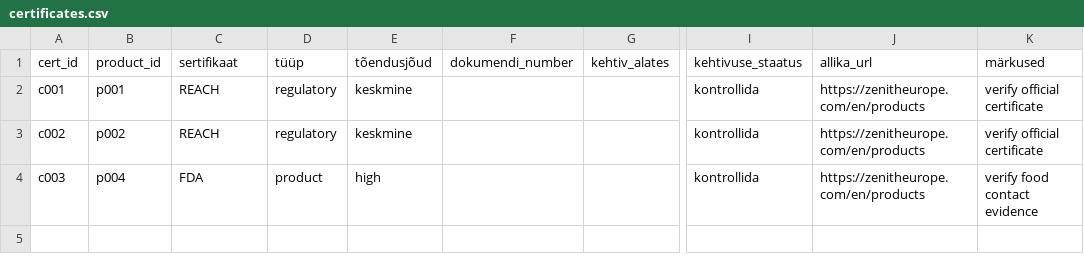
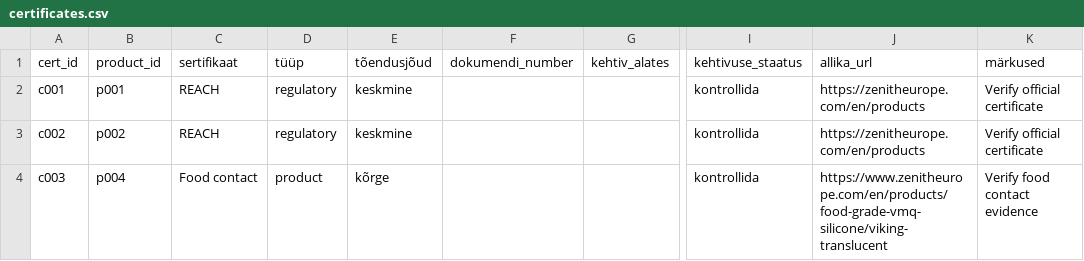
Before and after one commit to ErkiErt/Kataloog, a CSV file: data/certificates.csv, drawn as a sheet; only a part is shown, gaps mark what is left out; the diff names each change by its address in the sheet, - before the commit and + after, or states it on an @@ line.

```diff
--- a/data/certificates.csv
+++ b/data/certificates.csv
-K2:K3 (märkused): verify official certificate
+K2:K3 (märkused): Verify official certificate
-C4 (sertifikaat): FDA
+C4 (sertifikaat): Food contact
-E4 (tõendusjõud): high
+E4 (tõendusjõud): kõrge
-J4 (allika_url): https://zenitheurope.com/en/products
+J4 (allika_url): https://www.zenitheurope.com/en/products/food-grade-vmq-silicone/viking-translucent
-K4 (märkused): verify food contact evidence
+K4 (märkused): Verify food contact evidence
```
Also changed, not shown: data/products.csv, data/sources.csv, 3 other files.
